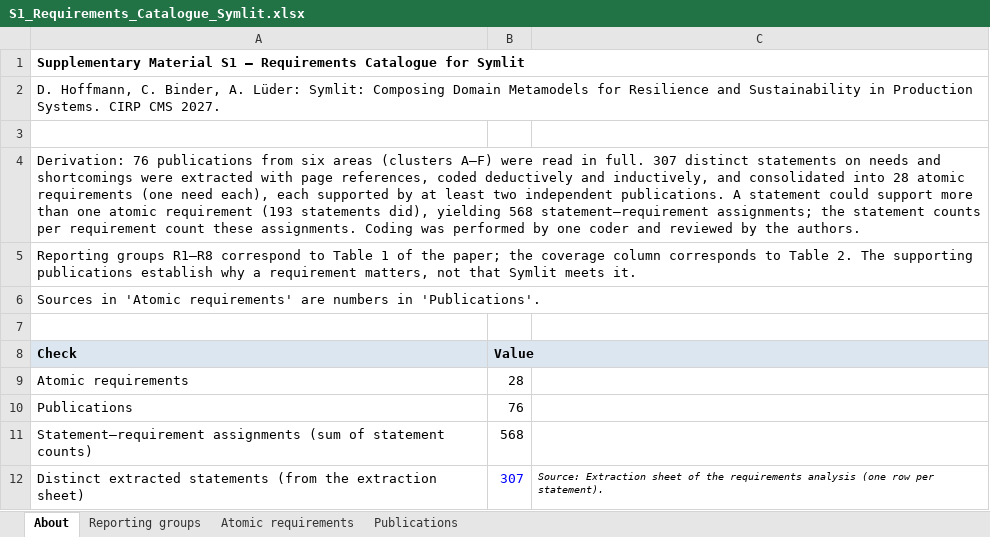
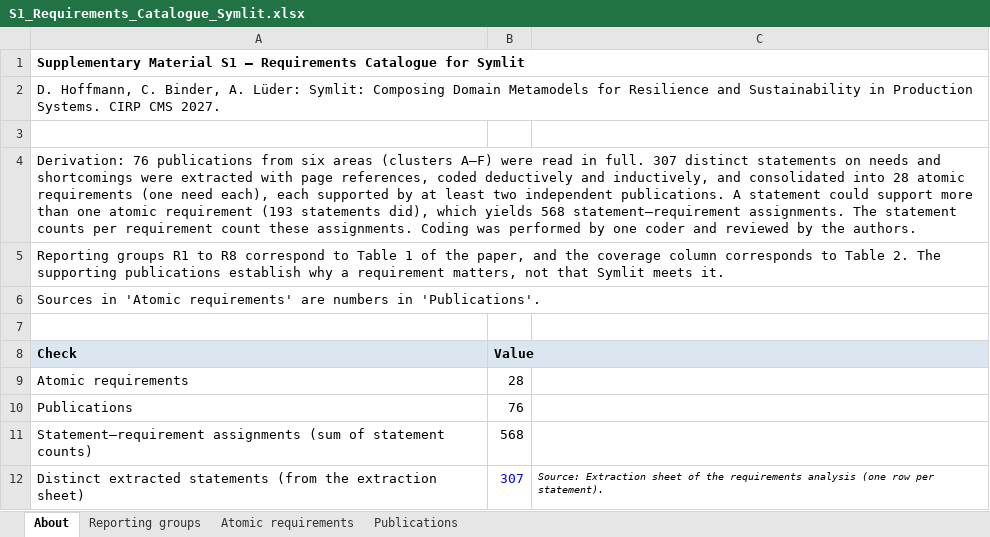
Before and after one commit to DHoffmannOVGU/Symlit, an Excel workbook: paper/cirp-cms-2027/S1_Requirements_Catalogue_Symlit.xlsx, sheet About, drawn as a sheet; values as stored, in another font and other column widths than the file's, no borders; the diff names each change by its address in the sheet, - before the commit and + after, or states it on an @@ line.

```diff
--- a/paper/cirp-cms-2027/S1_Requirements_Catalogue_Symlit.xlsx (sheet About)
+++ b/paper/cirp-cms-2027/S1_Requirements_Catalogue_Symlit.xlsx (sheet About)
-A4 (Check): …statements did), yielding 568 statement–requirement assignments; the statement counts…
+A4 (Check): …statements did), which yields 568 statement–requirement assignments. The statement counts…
-A5 (Check): Reporting groups R1–R8 correspond to Table 1 of the paper; the coverage…
+A5 (Check): Reporting groups R1 to R8 correspond to Table 1 of the paper, and the coverage…
```
Also changed, not shown: sheet Publications, sheet Atomic requirements, sheet Reporting groups, 4 other files.
